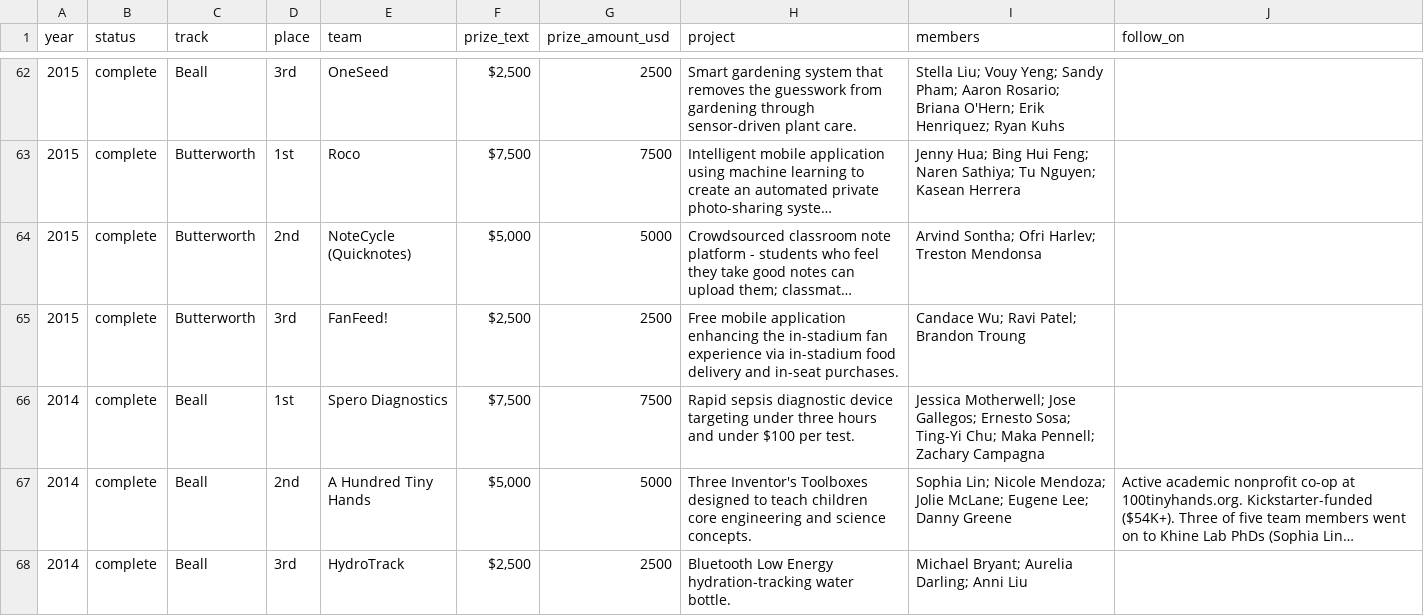
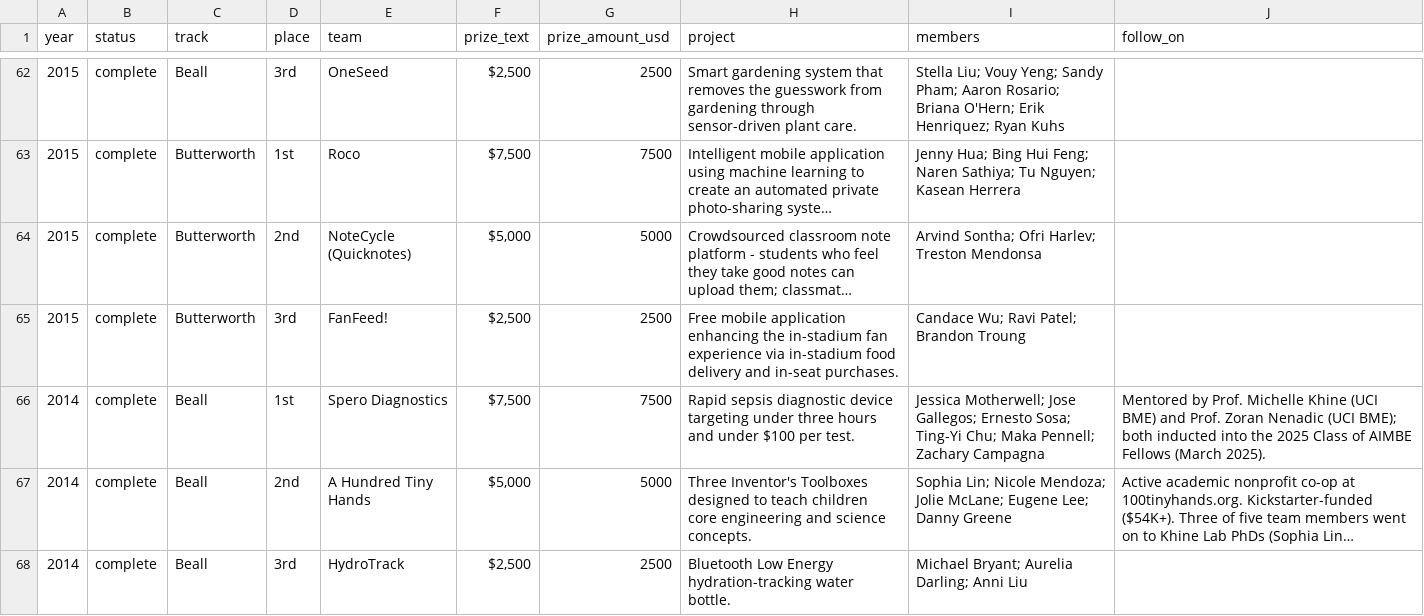
Before and after one commit to BeallButterworthUCI/History, a CSV file: data/winners.csv, drawn as a sheet; only a part is shown, gaps mark what is left out; long unchanged cells end in …; the diff covers the shown part only; the diff names each change by its address in the sheet, - before the commit and + after, or states it on an @@ line.

```diff
--- a/data/winners.csv
+++ b/data/winners.csv
-J66 (follow_on): (empty)
+J66 (follow_on): Mentored by Prof. Michelle Khine (UCI BME) and Prof. Zoran Nenadic (UCI BME); both inducted into the 2025 Class of AIMBE Fellows (March 2025).
```
Also changed, not shown: 3 edited cells elsewhere in this file.
